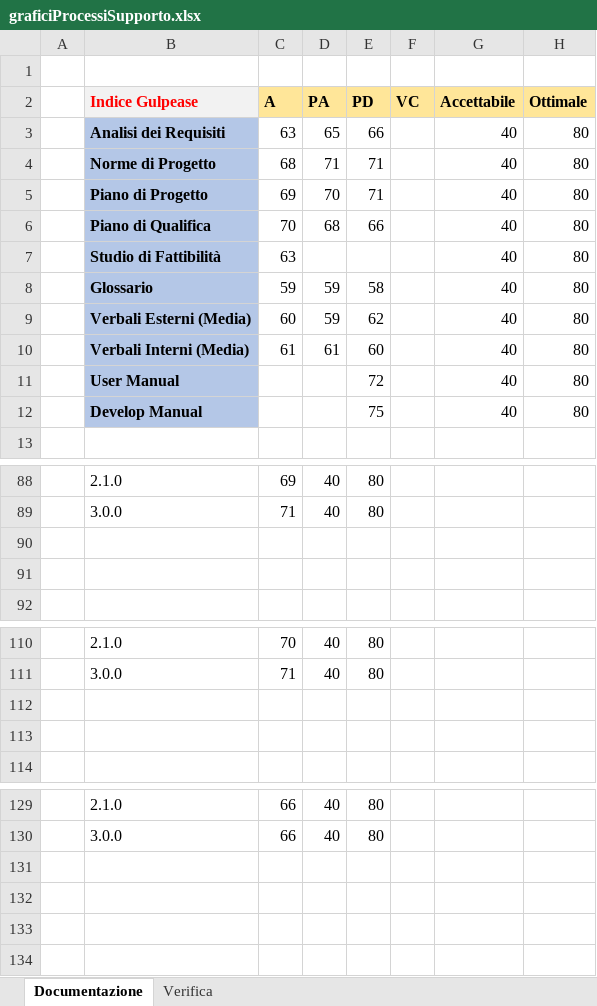
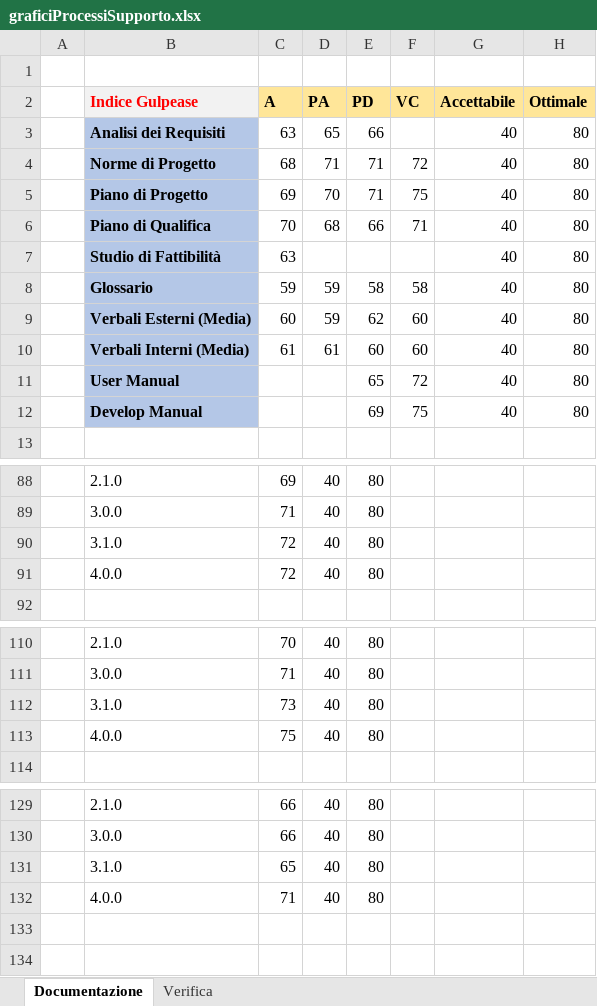
Before and after one commit to Omicron-Team/Documentazione, an Excel workbook: DocumentazioneEsterna/PianoDiQualifica/res/ResocontoAttivitaDiVerifica/res/metriche/grafici/qualitàProcesso/graficiProcessiSupporto.xlsx, sheet Documentazione, drawn as a sheet; only a part is shown, gaps mark what is left out; values as stored, in another font and other column widths than the file's, no borders; charts and pictures not drawn; the diff covers the shown part only; the diff names each change by its address in the sheet, - before the commit and + after, or states it on an @@ line.

Commit message:
Calcolati indici gulpease, stesura resoconto validazione e  collaudo

```diff
--- a/DocumentazioneEsterna/PianoDiQualifica/res/ResocontoAttivitaDiVerifica/res/metriche/grafici/qualitàProcesso/graficiProcessiSupporto.xlsx (sheet Documentazione)
+++ b/DocumentazioneEsterna/PianoDiQualifica/res/ResocontoAttivitaDiVerifica/res/metriche/grafici/qualitàProcesso/graficiProcessiSupporto.xlsx (sheet Documentazione)
-F4 (VC): (empty)
+F4 (VC): 72
-F5 (VC): (empty)
+F5 (VC): 75
-F6 (VC): (empty)
+F6 (VC): 71
-F8 (VC): (empty)
+F8 (VC): 58
-F9:F10 (VC): (empty)
+F9:F10 (VC): 60
-E11 (PD): 72
+E11 (PD): 65
-F11 (VC): (empty)
+F11 (VC): 72
-E12 (PD): 75
+E12 (PD): 69
-F12 (VC): (empty)
+F12 (VC): 75
-row 90: (empty)
+row 90:  | 3.1.0 | 72 | 40 | 80
-row 91: (empty)
+row 91:  | 4.0.0 | 72 | 40 | 80
-row 112: (empty)
+row 112:  | 3.1.0 | 73 | 40 | 80
-row 113: (empty)
+row 113:  | 4.0.0 | 75 | 40 | 80
-row 131: (empty)
+row 131:  | 3.1.0 | 65 | 40 | 80
-row 132: (empty)
+row 132:  | 4.0.0 | 71 | 40 | 80
```
Also changed, not shown: 8 edited cells elsewhere in this sheet, charts or pictures, 7 other files.
